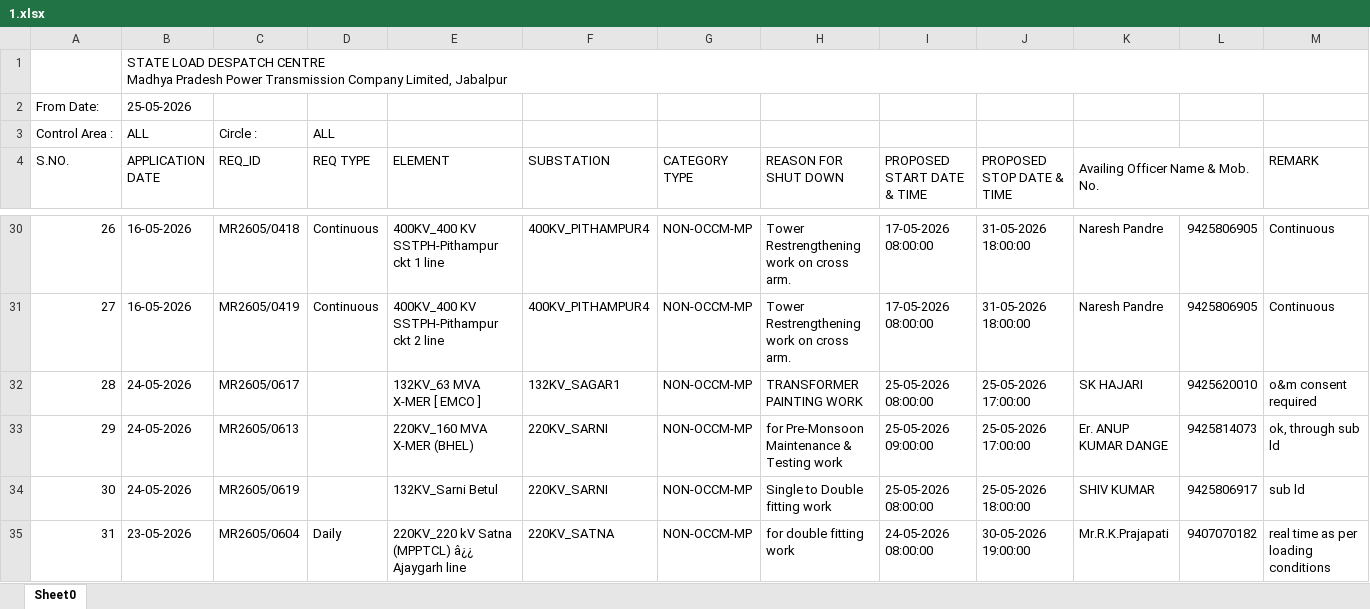
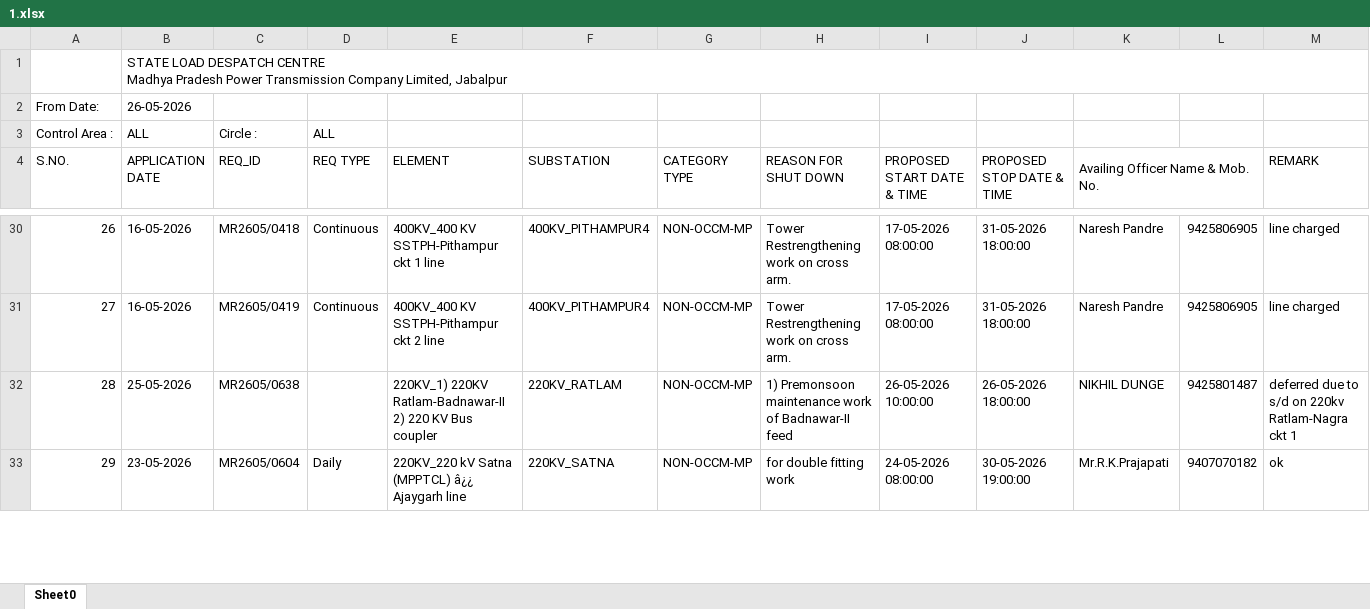
Before and after one commit to SLDCMP/shutdown, an Excel workbook: 1.xlsx, sheet Sheet0, drawn as a sheet; only a part is shown, gaps mark what is left out; values as stored, in another font and other column widths than the file's, no cell formats; charts and pictures not drawn; removed rows and columns are numbered as before the commit, all else as after; the diff covers the shown part only; the diff names each change by its address in the sheet, - before the commit and + after, or states it on an @@ line.

```diff
--- a/1.xlsx (sheet Sheet0)
+++ b/1.xlsx (sheet Sheet0)
-B2 (APPLICATION DATE): 25-05-2026
+B2 (APPLICATION DATE): 26-05-2026
@@ column A (S.NO.) renumbered from row 5 down @@
-M30:M31 (REMARK): Continuous
+M30:M31 (REMARK): line charged
-row 32: 28 | 24-05-2026 | MR2605/0617 |  | 132KV_63 MVA X-MER [ EMCO ] | 132KV_SAGAR1 | NON-OCCM-MP | TRANSFORMER PAINTING WORK | 25-05-2026 08:00:00 | 25-05-2026 17:00:00 | SK HAJARI | 9425620010 | o&m consent required
-row 33: 29 | 24-05-2026 | MR2605/0613 |  | 220KV_160 MVA X-MER (BHEL) | 220KV_SARNI | NON-OCCM-MP | for Pre-Monsoon Maintenance & Testing work | 25-05-2026 09:00:00 | 25-05-2026 17:00:00 | Er. ANUP KUMAR DANGE | 9425814073 | ok, through sub ld
-row 34: 30 | 24-05-2026 | MR2605/0619 |  | 132KV_Sarni Betul | 220KV_SARNI | NON-OCCM-MP | Single to Double fitting work | 25-05-2026 08:00:00 | 25-05-2026 18:00:00 | SHIV KUMAR | 9425806917 | sub ld
+row 32: 28 | 25-05-2026 | MR2605/0638 |  | 220KV_1) 220KV Ratlam-Badnawar-II 2) 220 KV Bus coupler | 220KV_RATLAM | NON-OCCM-MP | 1) Premonsoon maintenance work of Badnawar-II feed | 26-05-2026 10:00:00 | 26-05-2026 18:00:00 | NIKHIL DUNGE | 9425801487 | deferred due to s/d on 220kv Ratlam-Nagra ckt 1
-M33 (REMARK): real time as per loading conditions
+M33 (REMARK): ok
```
Also changed, not shown: 23 added rows, 19 removed rows and 35 edited cells elsewhere in this sheet, cell formats, charts or pictures.
